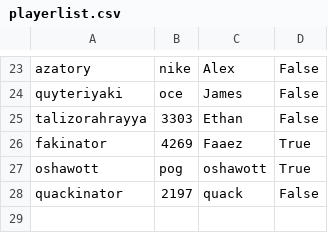
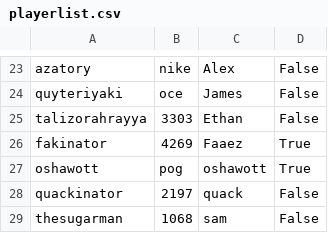
Before and after one commit to faaezk/breadend, a CSV file: playerlist.csv, drawn as a sheet; only a part is shown, gaps mark what is left out; the diff names each change by its address in the sheet, - before the commit and + after, or states it on an @@ line.

```diff
--- a/playerlist.csv
+++ b/playerlist.csv
+row 29: thesugarman | 1068 | sam | False
```
Also changed, not shown: 11 other files.
